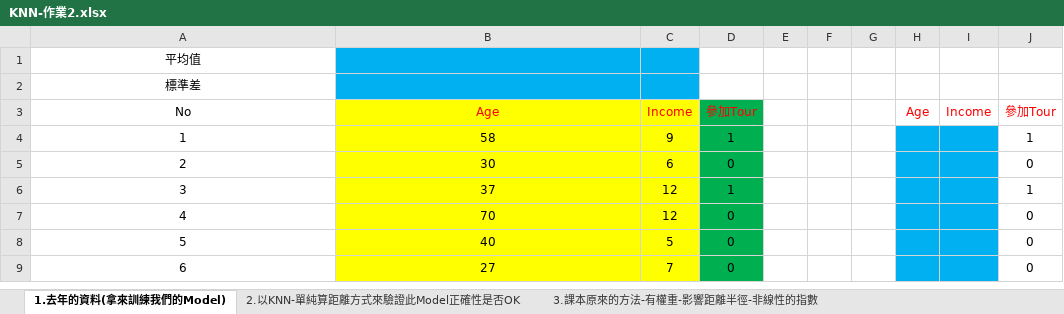
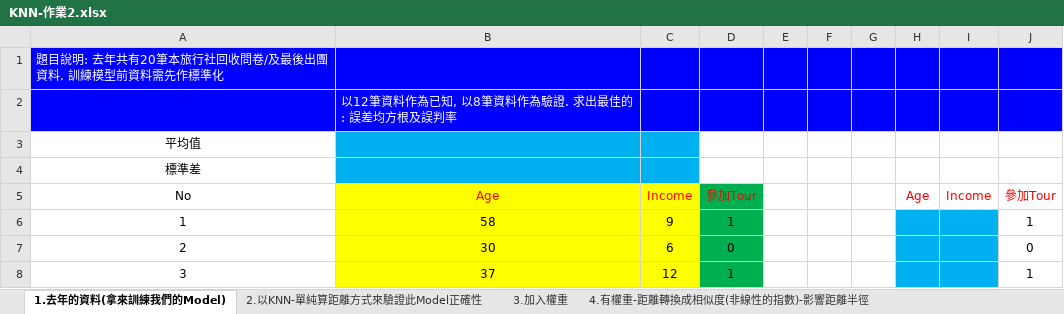
Before and after one commit to chih-chengwu/Data-Mining-MarkDown, an Excel workbook: KNN練習題/KNN-作業2.xlsx, sheet 1.去年的資料(拿來訓練我們的Model), drawn as a sheet; only a part is shown; the shorter side is filled out with more unchanged rows; values as stored, in another font and other column widths than the file's, no borders; the diff names each change by its address in the sheet, - before the commit and + after, or states it on an @@ line.

Commit message:
Update assignment description for KNN exercise to specify data standardization requirement

```diff
--- a/KNN練習題/KNN-作業2.xlsx (sheet 1.去年的資料(拿來訓練我們的Model))
+++ b/KNN練習題/KNN-作業2.xlsx (sheet 1.去年的資料(拿來訓練我們的Model))
-sheet tab: 2.以KNN-單純算距離方式來驗證此Model正確性是否OK
+sheet tab: 2.以KNN-單純算距離方式來驗證此Model正確性
-sheet tab: 3.課本原來的方法-有權重-影響距離半徑-非線性的指數
+sheet tab: 4.有權重-距離轉換成相似度(非線性的指數)-影響距離半徑
+sheet tab: 3.加入權重
+row 1: 題目說明: 去年共有20筆本旅行社回收問卷/及最後出團資料. 訓練模型前資料需先作標準化
+row 2:  | 以12筆資料作為已知, 以8筆資料作為驗證. 求出最佳的 : 誤差均方根及誤判率
```
Also changed, not shown: 2 other files.
